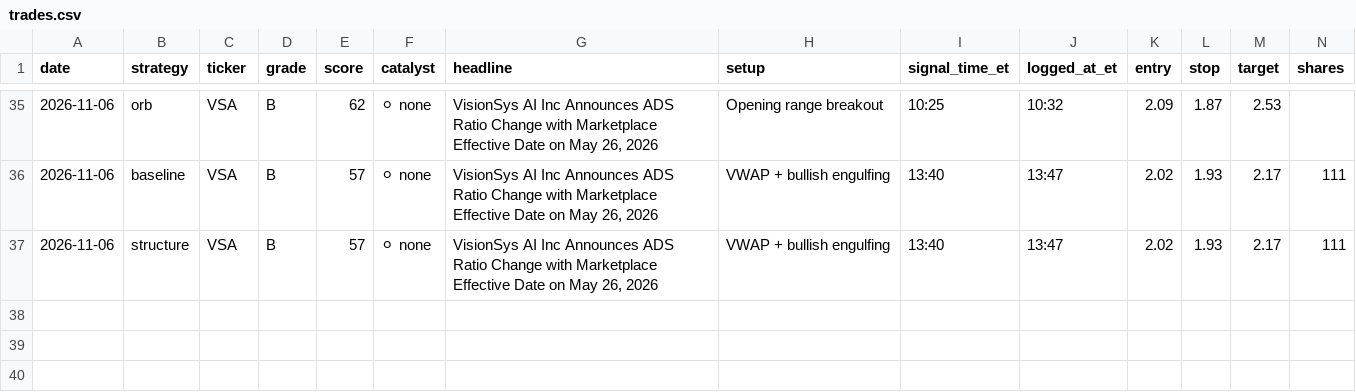
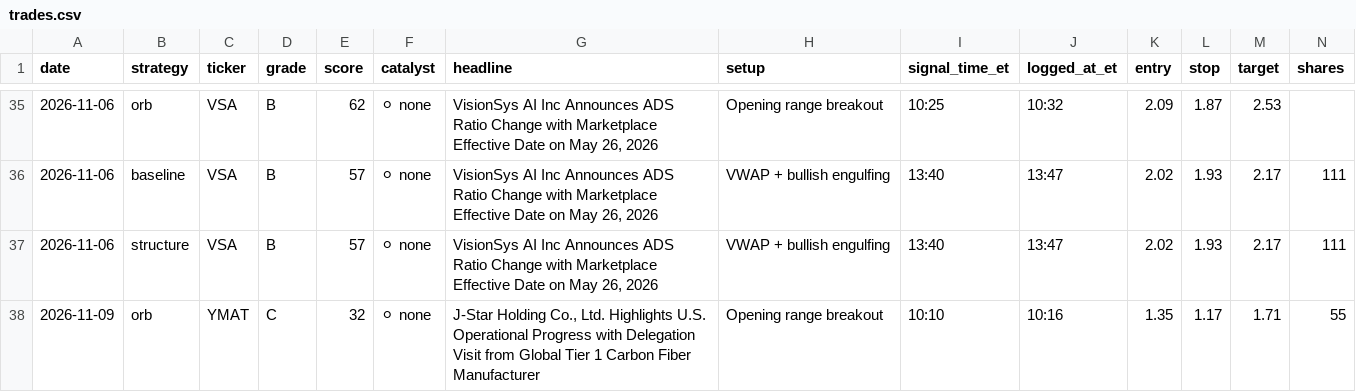
Before and after one commit to aligaam2-art/pennybot, a CSV file: journal/trades.csv, drawn as a sheet; only a part is shown, gaps mark what is left out; rows hold the shown columns only; the diff names each change by its address in the sheet, - before the commit and + after, or states it on an @@ line.

```diff
--- a/journal/trades.csv
+++ b/journal/trades.csv
+row 38: 2026-11-09 | orb | YMAT | C | 32 | ⚪ none | J-Star Holding Co., Ltd. Highlights U.S. Operational Progress with Delegation Visit from Global Tier 1 Carbon Fiber Manufacturer | Opening range breakout | 10:10 | 10:16 | 1.35 | 1.17 | 1.71 | 55
```
Also changed, not shown: 3 other files.
